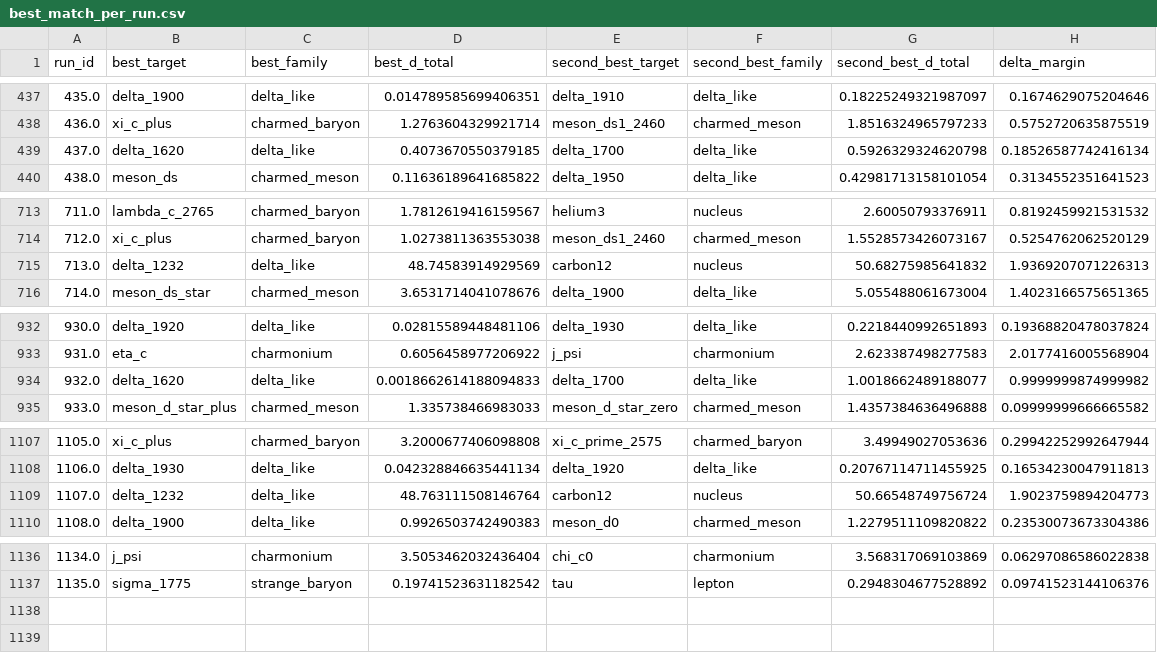
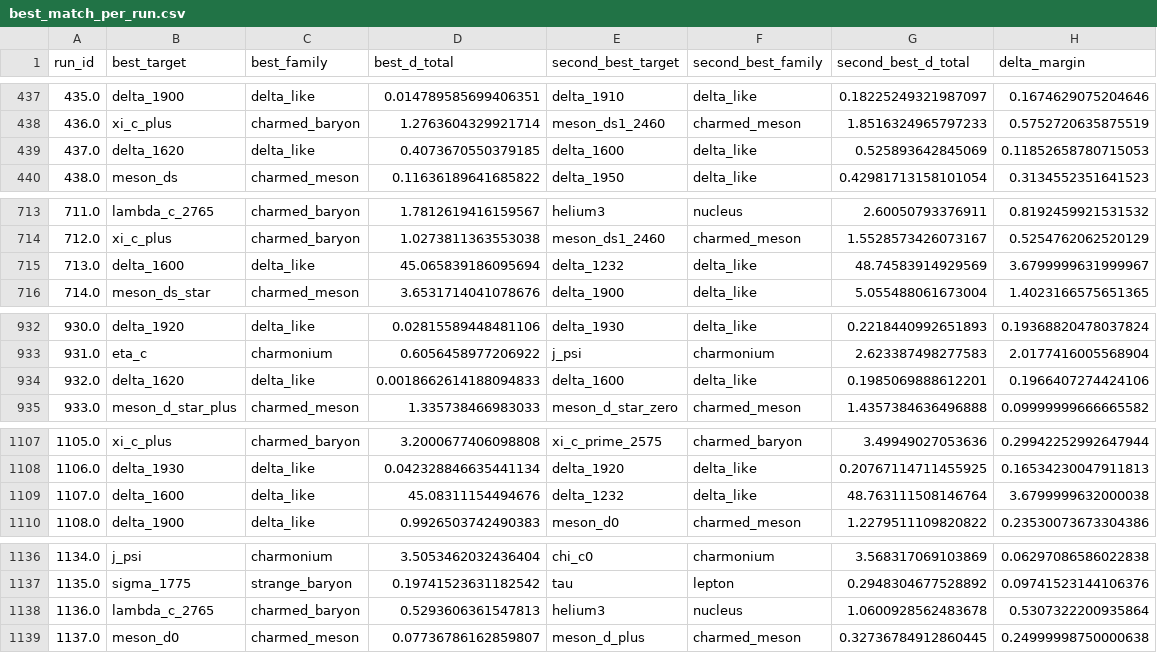
Before and after one commit to cesaragostino/doft-study05-internal-string-layers-below-quark, a CSV file: data/processed/digest/ola1/best_match_per_run.csv, drawn as a sheet; only a part is shown, gaps mark what is left out; the diff covers the shown part only.

```diff
--- a/data/processed/digest/ola1/best_match_per_run.csv
+++ b/data/processed/digest/ola1/best_match_per_run.csv
@@ -438,3 +438,3 @@ run_id,best_target,best_family,best_d_total,second_best_target,second_best_famil
 436.0,xi_c_plus,charmed_baryon,1.2763604329921714,meson_ds1_2460,charmed_meson,1.8516324965797233,0.5752720635875519
-437.0,delta_1620,delta_like,0.4073670550379185,delta_1700,delta_like,0.5926329324620798,0.18526587742416134
+437.0,delta_1620,delta_like,0.4073670550379185,delta_1600,delta_like,0.525893642845069,0.11852658780715053
 438.0,meson_ds,charmed_meson,0.11636189641685822,delta_1950,delta_like,0.42981713158101054,0.3134552351641523
@@ -714,3 +714,3 @@ run_id,best_target,best_family,best_d_total,second_best_target,second_best_famil
 712.0,xi_c_plus,charmed_baryon,1.0273811363553038,meson_ds1_2460,charmed_meson,1.5528573426073167,0.5254762062520129
-713.0,delta_1232,delta_like,48.74583914929569,carbon12,nucleus,50.68275985641832,1.9369207071226313
+713.0,delta_1600,delta_like,45.065839186095694,delta_1232,delta_like,48.74583914929569,3.6799999631999967
 714.0,meson_ds_star,charmed_meson,3.6531714041078676,delta_1900,delta_like,5.055488061673004,1.4023166575651365
@@ -933,3 +933,3 @@ run_id,best_target,best_family,best_d_total,second_best_target,second_best_famil
 931.0,eta_c,charmonium,0.6056458977206922,j_psi,charmonium,2.623387498277583,2.0177416005568904
-932.0,delta_1620,delta_like,0.0018662614188094833,delta_1700,delta_like,1.0018662489188077,0.9999999874999982
+932.0,delta_1620,delta_like,0.0018662614188094833,delta_1600,delta_like,0.1985069888612201,0.1966407274424106
 933.0,meson_d_star_plus,charmed_meson,1.335738466983033,meson_d_star_zero,charmed_meson,1.4357384636496888,0.09999999666665582
@@ -1108,3 +1108,3 @@ run_id,best_target,best_family,best_d_total,second_best_target,second_best_famil
 1106.0,delta_1930,delta_like,0.042328846635441134,delta_1920,delta_like,0.20767114711455925,0.16534230047911813
-1107.0,delta_1232,delta_like,48.763111508146764,carbon12,nucleus,50.66548749756724,1.9023759894204773
+1107.0,delta_1600,delta_like,45.08311154494676,delta_1232,delta_like,48.763111508146764,3.6799999632000038
 1108.0,delta_1900,delta_like,0.9926503742490383,meson_d0,charmed_meson,1.2279511109820822,0.23530073673304386
@@ -1137 +1137,3 @@ run_id,best_target,best_family,best_d_total,second_best_target,second_best_famil
 1135.0,sigma_1775,strange_baryon,0.19741523631182542,tau,lepton,0.2948304677528892,0.09741523144106376
+1136.0,lambda_c_2765,charmed_baryon,0.5293606361547813,helium3,nucleus,1.0600928562483678,0.5307322200935864
+1137.0,meson_d0,charmed_meson,0.07736786162859807,meson_d_plus,charmed_meson,0.32736784912860445,0.24999998750000638
```
Also changed, not shown: 3 edited cells elsewhere in this file, data/processed/ola1/Ola1_3-2-5_s2_correlations.csv, data/processed/ola1/best_match_per_run.csv, 11 other files.
